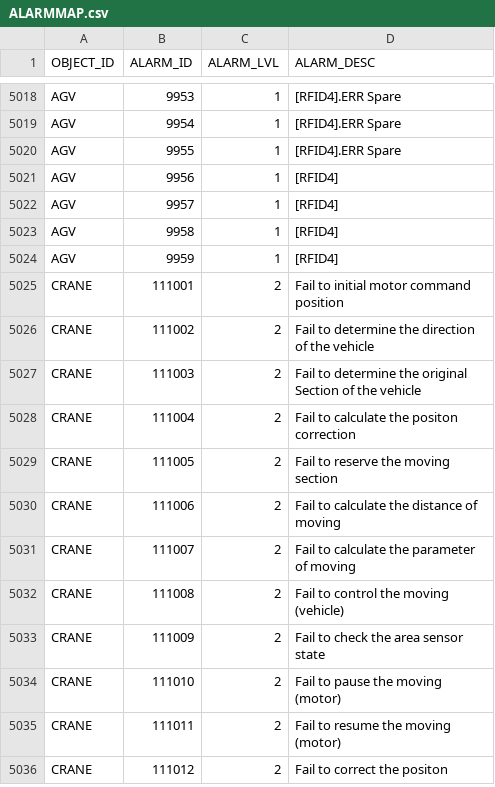
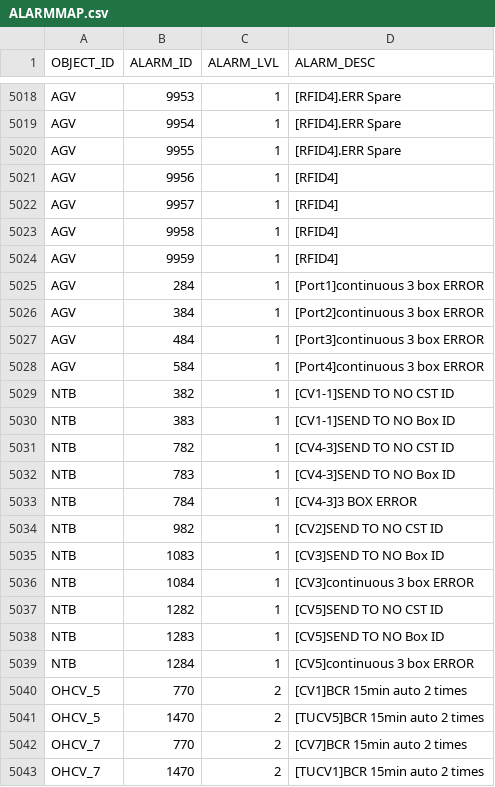
Before and after one commit to AK0-Leopard/OverheadHoistBuffer_ASE, a CSV file: OverheadHoistBuffer_ASE/BCWinForm/Config/ASE_LINE3/CSV/ALARMMAP.csv, drawn as a sheet; only a part is shown, gaps mark what is left out; the shorter side is filled out with more unchanged rows; the diff covers the shown part only.

```diff
--- a/OverheadHoistBuffer_ASE/BCWinForm/Config/ASE_LINE3/CSV/ALARMMAP.csv
+++ b/OverheadHoistBuffer_ASE/BCWinForm/Config/ASE_LINE3/CSV/ALARMMAP.csv
@@ -5024 +5024,20 @@ AGV,9958,1,[RFID4]
 AGV,9959,1,[RFID4]
+AGV,284,1,[Port1]continuous 3 box ERROR
+AGV,384,1,[Port2]continuous 3 box ERROR
+AGV,484,1,[Port3]continuous 3 box ERROR
+AGV,584,1,[Port4]continuous 3 box ERROR
+NTB,382,1,[CV1-1]SEND TO NO CST ID
+NTB,383,1,[CV1-1]SEND TO NO Box ID
+NTB,782,1,[CV4-3]SEND TO NO CST ID
+NTB,783,1,[CV4-3]SEND TO NO Box ID
+NTB,784,1,[CV4-3]3 BOX ERROR
+NTB,982,1,[CV2]SEND TO NO CST ID
+NTB,1083,1,[CV3]SEND TO NO Box ID
+NTB,1084,1,[CV3]continuous 3 box ERROR
+NTB,1282,1,[CV5]SEND TO NO CST ID
+NTB,1283,1,[CV5]SEND TO NO Box ID
+NTB,1284,1,[CV5]continuous 3 box ERROR
+OHCV_5,770,2,[CV1]BCR 15min auto 2 times
+OHCV_5,1470,2,[TUCV5]BCR 15min auto 2 times
+OHCV_7,770,2,[CV7]BCR 15min auto 2 times
+OHCV_7,1470,2,[TUCV1]BCR 15min auto 2 times
```
Also changed, not shown: 8 added rows, 10 removed rows, 59 moved rows and 11 edited cells elsewhere in this file, OverheadHoistBuffer_ASE/BCWinForm/Config/ASE_LINE3/CSV/MapInfo/AADDRESS.csv, OverheadHoistBuffer_ASE/BCWinForm/Config/ASE_LINE3/CSV/MapInfo/ASECTION.csv, 18 other files.
